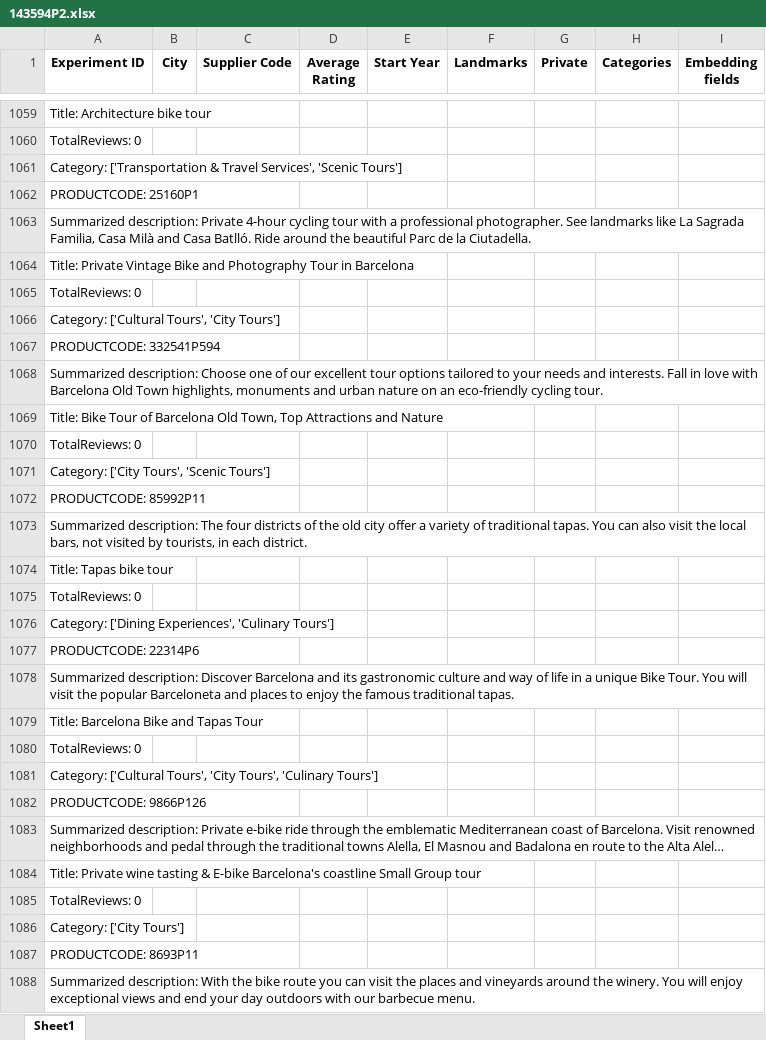
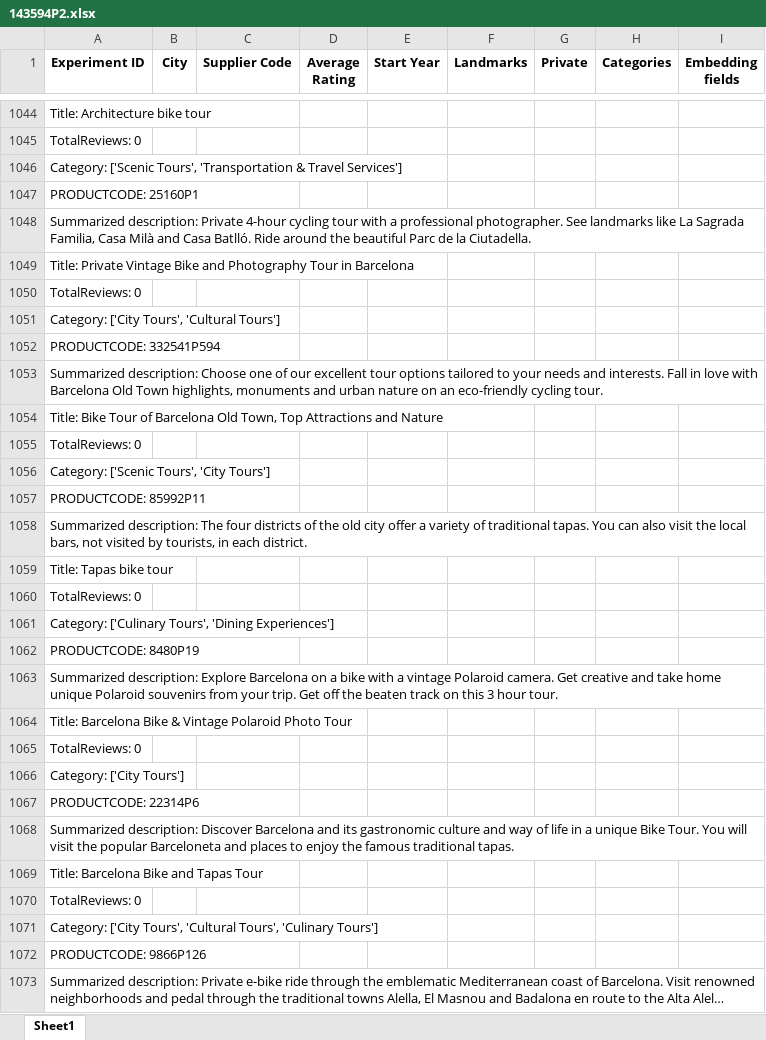
Before and after one commit to Walkway-ai/data-exploration, an Excel workbook: experiment_results/143594P2.xlsx, sheet Sheet1, drawn as a sheet; only a part is shown, gaps mark what is left out; the shorter side is filled out with more unchanged rows; long unchanged cells end in …; values as stored, in another font and other column widths than the file's, no borders; addresses are those after the commit; the diff covers the shown part only; the diff names each change by its address in the sheet, - before the commit and + after, or states it on an @@ line.

```diff
--- a/experiment_results/143594P2.xlsx (sheet Sheet1)
+++ b/experiment_results/143594P2.xlsx (sheet Sheet1)
-A1046 (Experiment ID): Category: ['Transportation & Travel Services', 'Scenic Tours']
+A1046 (Experiment ID): Category: ['Scenic Tours', 'Transportation & Travel Services']
-A1051 (Experiment ID): Category: ['Cultural Tours', 'City Tours']
+A1051 (Experiment ID): Category: ['City Tours', 'Cultural Tours']
-A1056 (Experiment ID): Category: ['City Tours', 'Scenic Tours']
+A1056 (Experiment ID): Category: ['Scenic Tours', 'City Tours']
-A1061 (Experiment ID): Category: ['Dining Experiences', 'Culinary Tours']
+A1061 (Experiment ID): Category: ['Culinary Tours', 'Dining Experiences']
+row 1062: PRODUCTCODE: 8480P19
+row 1063: Summarized description: Explore Barcelona on a bike with a vintage Polaroid camera. Get creative and take home unique Polaroid souvenirs from your trip. Get off the beaten track on this 3 hour tour.
+row 1064: Title: Barcelona Bike & Vintage Polaroid Photo Tour
@@ row 1125 moved to row 1065: TotalReviews: 0 @@
+row 1066: Category: ['City Tours']
-A1071 (Experiment ID): Category: ['Cultural Tours', 'City Tours', 'Culinary…
+A1071 (Experiment ID): Category: ['City Tours', 'Cultural Tours', 'Culinary…
```
Also changed, not shown: 5 added rows, 24 removed rows and 109 edited cells elsewhere in this sheet, experiment_results/15081P466.xlsx, experiment_results/2140P187.xlsx, 22 other files.
